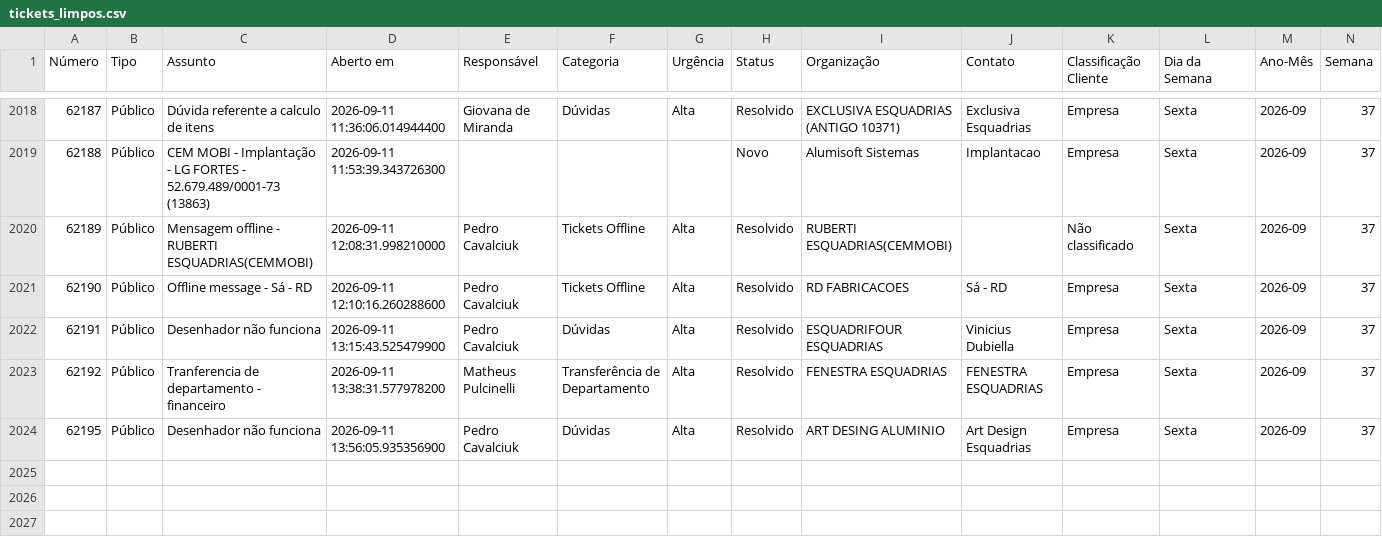
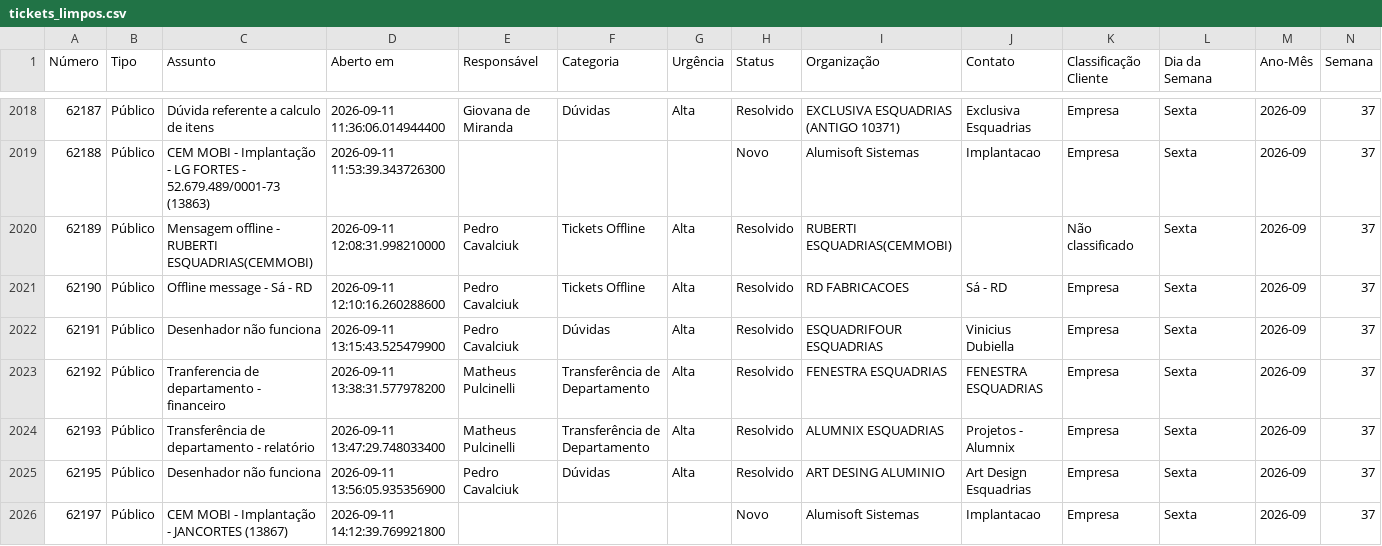
Before and after one commit to nuccivn/CEM-Support-Analytics, a CSV file: output/tickets_limpos.csv, drawn as a sheet; only a part is shown, gaps mark what is left out; the diff names each change by its address in the sheet, - before the commit and + after, or states it on an @@ line.

```diff
--- a/output/tickets_limpos.csv
+++ b/output/tickets_limpos.csv
+row 2024: 62193 | Público | Transferência de departamento - relatório | 2026-09-11 13:47:29.748033400 | Matheus Pulcinelli | Transferência de Departamento | Alta | Resolvido | ALUMNIX ESQUADRIAS | Projetos - Alumnix | Empresa | Sexta | 2026-09 | 37
+row 2026: 62197 | Público | CEM MOBI - Implantação - JANCORTES (13867) | 2026-09-11 14:12:39.769921800 |  |  |  | Novo | Alumisoft Sistemas | Implantacao | Empresa | Sexta | 2026-09 | 37
```
Also changed, not shown: output/categoria_x_responsavel.csv, output/categoria_x_urgencia.csv, 9 other files.
